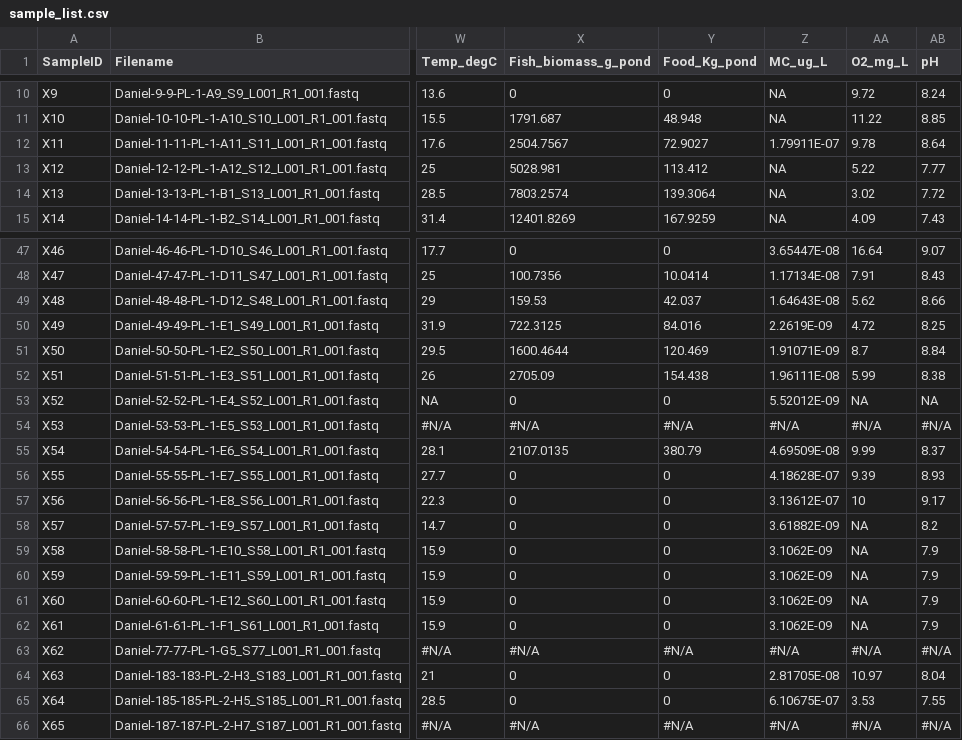
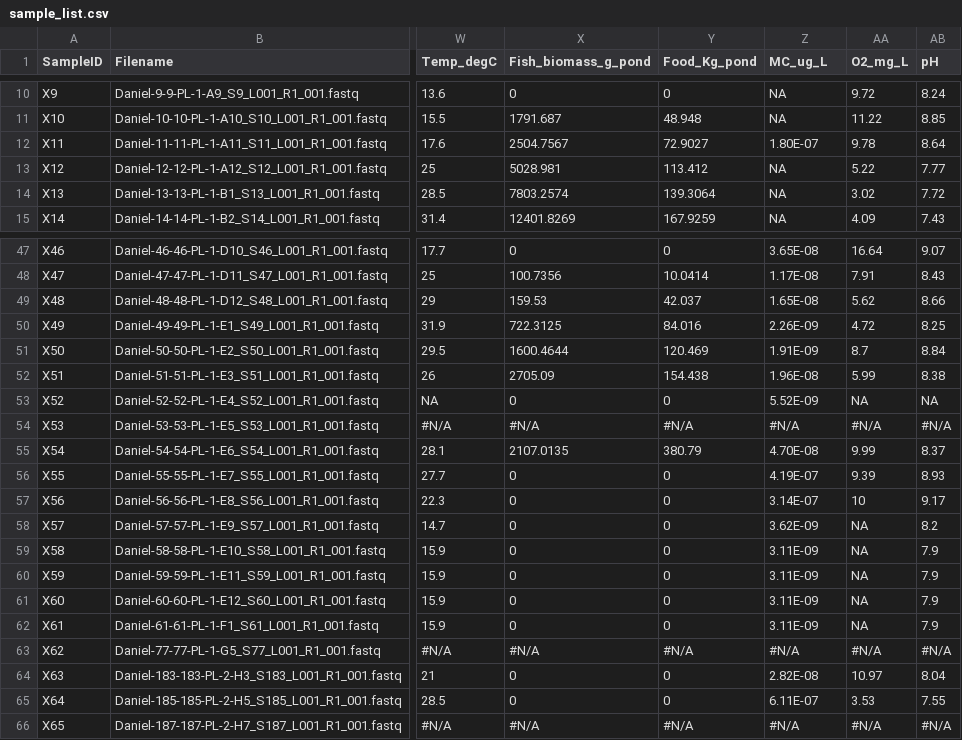
Before and after one commit to edfadeev/Dor_ponds_16S, a CSV file: dada2/sample_list.csv, drawn as a sheet; only a part is shown, gaps mark what is left out; the diff covers the shown part only; the diff names each change by its address in the sheet, - before the commit and + after, or states it on an @@ line.

```diff
--- a/dada2/sample_list.csv
+++ b/dada2/sample_list.csv
-Z12 (MC_ug_L): 1.79911E-07
+Z12 (MC_ug_L): 1.80E-07
-Z47 (MC_ug_L): 3.65447E-08
+Z47 (MC_ug_L): 3.65E-08
-Z48 (MC_ug_L): 1.17134E-08
+Z48 (MC_ug_L): 1.17E-08
-Z49 (MC_ug_L): 1.64643E-08
+Z49 (MC_ug_L): 1.65E-08
-Z50 (MC_ug_L): 2.2619E-09
+Z50 (MC_ug_L): 2.26E-09
-Z51 (MC_ug_L): 1.91071E-09
+Z51 (MC_ug_L): 1.91E-09
-Z52 (MC_ug_L): 1.96111E-08
+Z52 (MC_ug_L): 1.96E-08
-Z53 (MC_ug_L): 5.52012E-09
+Z53 (MC_ug_L): 5.52E-09
-Z55 (MC_ug_L): 4.69509E-08
+Z55 (MC_ug_L): 4.70E-08
-Z56 (MC_ug_L): 4.18628E-07
+Z56 (MC_ug_L): 4.19E-07
-Z57 (MC_ug_L): 3.13612E-07
+Z57 (MC_ug_L): 3.14E-07
-Z58 (MC_ug_L): 3.61882E-09
+Z58 (MC_ug_L): 3.62E-09
-Z59:Z62 (MC_ug_L): 3.1062E-09
+Z59:Z62 (MC_ug_L): 3.11E-09
-Z64 (MC_ug_L): 2.81705E-08
+Z64 (MC_ug_L): 2.82E-08
-Z65 (MC_ug_L): 6.10675E-07
+Z65 (MC_ug_L): 6.11E-07
```
Also changed, not shown: 49 edited cells elsewhere in this file, 2 other files.
